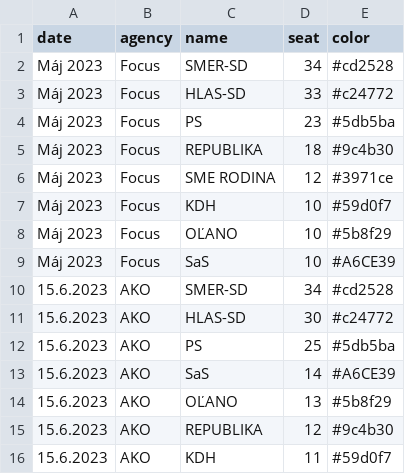
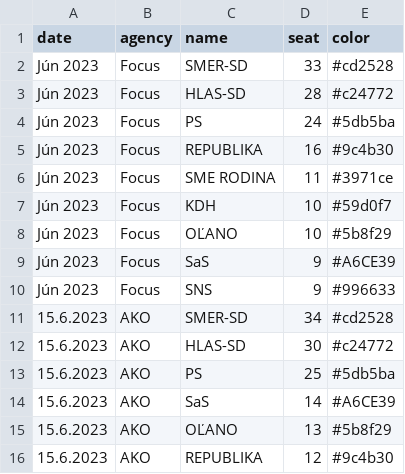
Before and after one commit to MartinHBA/politicalparties, a CSV file: PollsSeats.csv, drawn as a sheet; only a part is shown; the shorter side is filled out with more unchanged rows.

Commit message:
Update PollsSeats.csv

```diff
--- a/PollsSeats.csv
+++ b/PollsSeats.csv
@@ -1,10 +1,11 @@
 date,agency,name,seat,color
-Máj 2023,Focus,SMER-SD,34,#cd2528
-Máj 2023,Focus,HLAS-SD,33,#c24772
-Máj 2023,Focus,PS,23,#5db5ba
-Máj 2023,Focus,REPUBLIKA,18,#9c4b30
-Máj 2023,Focus,SME RODINA,12,#3971ce
-Máj 2023,Focus,KDH,10,#59d0f7
-Máj 2023,Focus,OĽANO,10,#5b8f29
-Máj 2023,Focus,SaS,10,#A6CE39
+Jún 2023,Focus,SMER-SD,33,#cd2528
+Jún 2023,Focus,HLAS-SD,28,#c24772
+Jún 2023,Focus,PS,24,#5db5ba
+Jún 2023,Focus,REPUBLIKA,16,#9c4b30
+Jún 2023,Focus,SME RODINA,11,#3971ce
+Jún 2023,Focus,KDH,10,#59d0f7
+Jún 2023,Focus,OĽANO,10,#5b8f29
+Jún 2023,Focus,SaS,9,#A6CE39
+Jún 2023,Focus,SNS,9,#996633
 15.6.2023,AKO,SMER-SD,34,#cd2528
```
